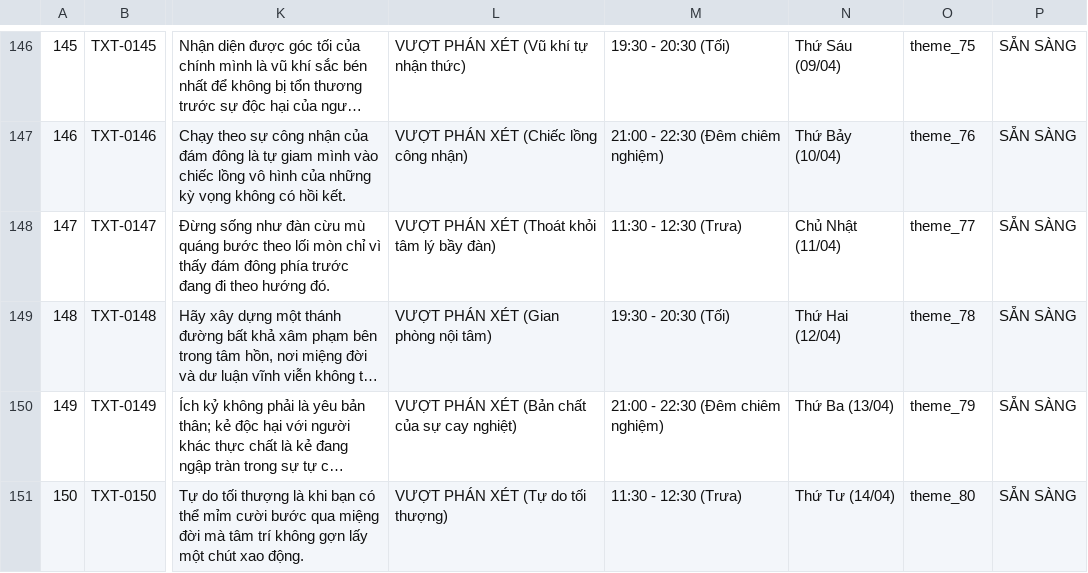
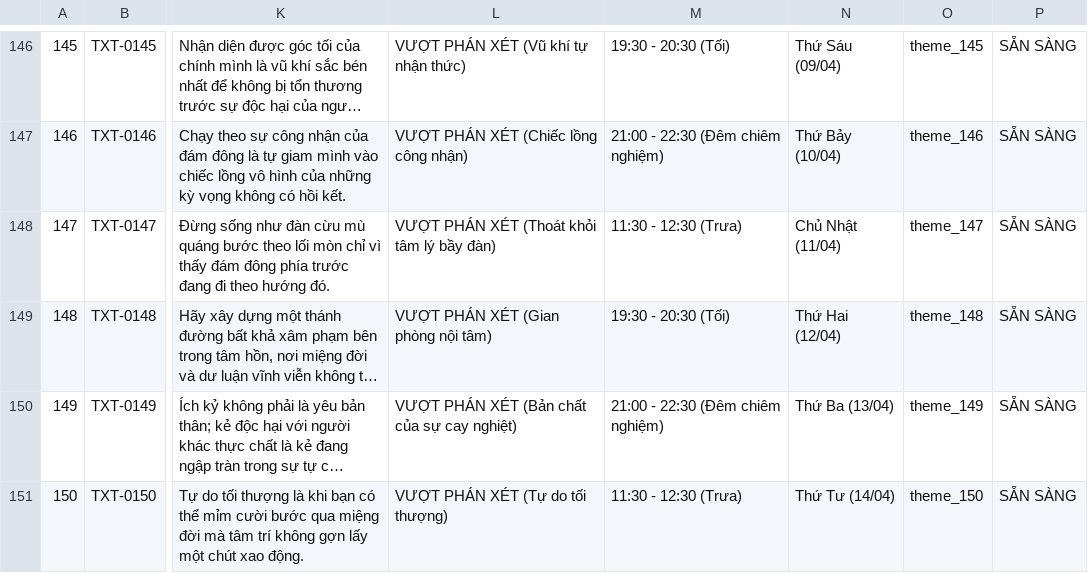
Before and after one commit to minhhuyzzz/hiyu-abyss, a CSV file: scripts/tiktok_150_posts_seo.csv, drawn as a sheet; only a part is shown, gaps mark what is left out; long unchanged cells end in …; the diff covers the shown part only; the diff names each change by its address in the sheet, - before the commit and + after, or states it on an @@ line.

```diff
--- a/scripts/tiktok_150_posts_seo.csv
+++ b/scripts/tiktok_150_posts_seo.csv
-O146: theme_75
+O146: theme_145
-O147: theme_76
+O147: theme_146
-O148: theme_77
+O148: theme_147
-O149: theme_78
+O149: theme_148
-O150: theme_79
+O150: theme_149
-O151: theme_80
+O151: theme_150
```
Also changed, not shown: 84 edited cells elsewhere in this file, scripts/tiktok_150_posts.csv, 15 other files.
